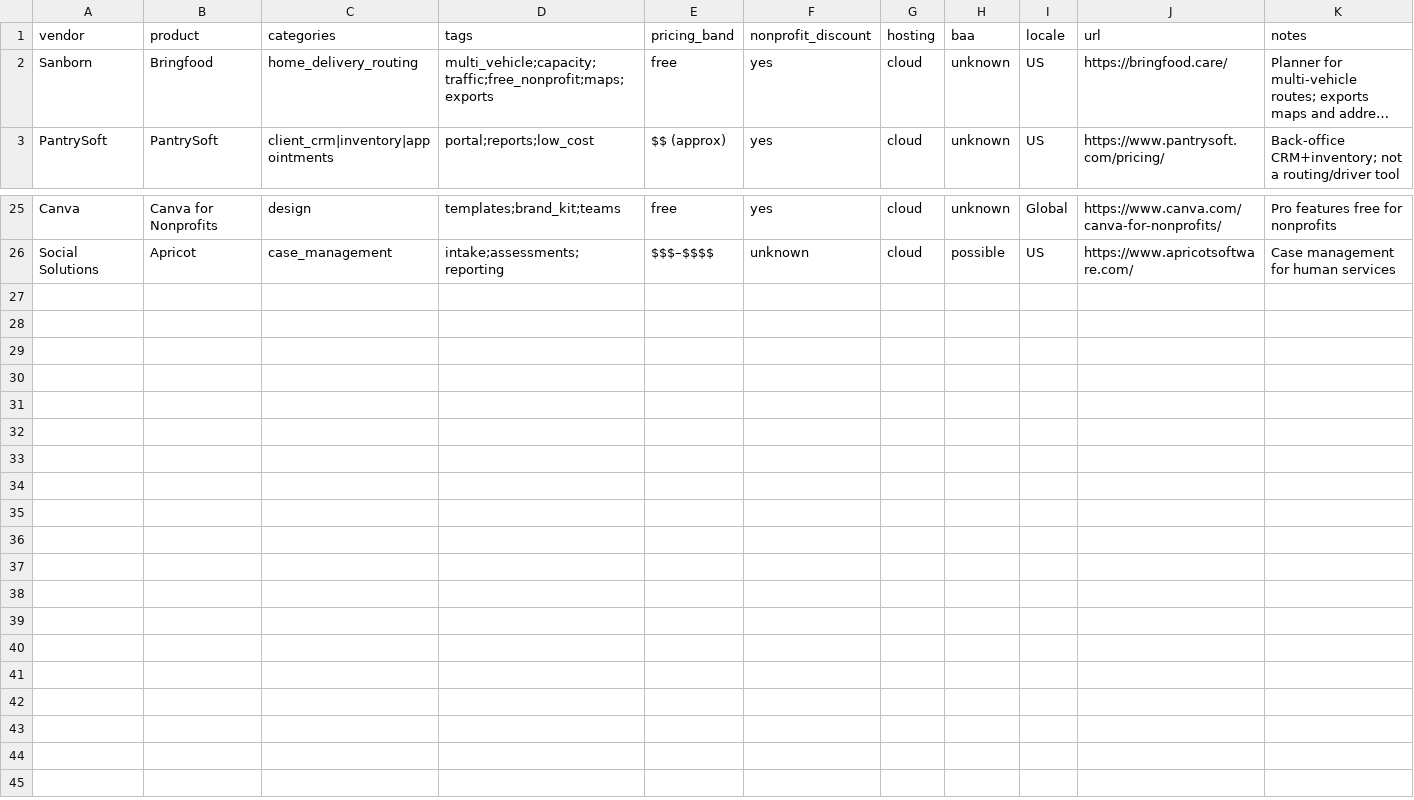
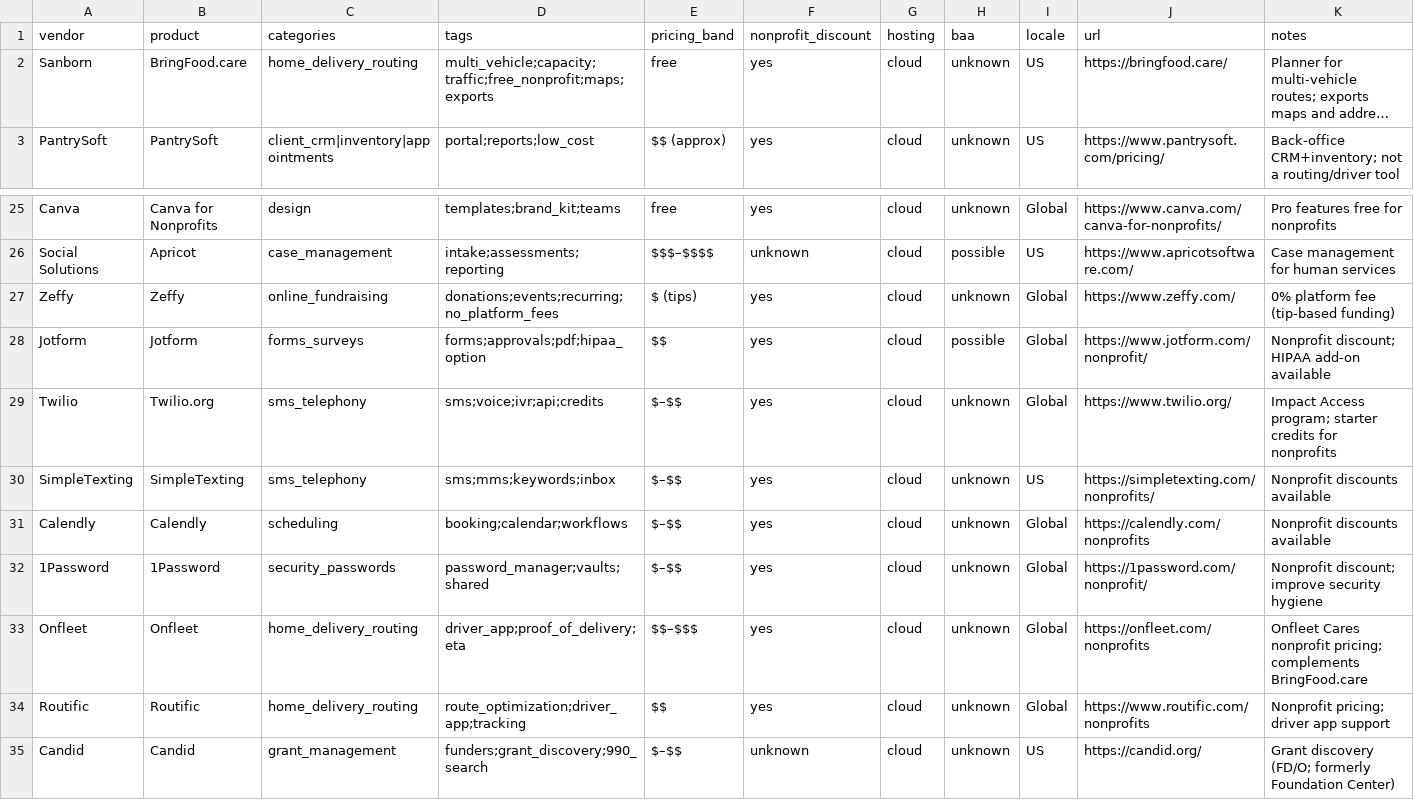
Before and after one commit to daniel-p-green/kcdc-open-sauce, a CSV file: nonprofit-software-advisor/catalog.csv, drawn as a sheet; only a part is shown, gaps mark what is left out; long unchanged cells end in …; rows hold the shown columns only; the diff names each change by its address in the sheet, - before the commit and + after, or states it on an @@ line.

Commit message:
Poe + Custom GPT prompt updates: conversational Simple Mode, readability, explicit links, eligibility, migration notes, new vendors

```diff
--- a/nonprofit-software-advisor/catalog.csv
+++ b/nonprofit-software-advisor/catalog.csv
-B2 (product): Bringfood
+B2 (product): BringFood.care
+row 27: Zeffy | Zeffy | online_fundraising | donations;events;recurring;no_platform_fees | $ (tips) | yes | cloud | unknown | Global | https://www.zeffy.com/ | 0% platform fee (tip-based funding)
+row 28: Jotform | Jotform | forms_surveys | forms;approvals;pdf;hipaa_option | $$ | yes | cloud | possible | Global | https://www.jotform.com/nonprofit/ | Nonprofit discount; HIPAA add-on available
+row 29: Twilio | Twilio.org | sms_telephony | sms;voice;ivr;api;credits | $–$$ | yes | cloud | unknown | Global | https://www.twilio.org/ | Impact Access program; starter credits for nonprofits
+row 30: SimpleTexting | SimpleTexting | sms_telephony | sms;mms;keywords;inbox | $–$$ | yes | cloud | unknown | US | https://simpletexting.com/nonprofits/ | Nonprofit discounts available
+row 31: Calendly | Calendly | scheduling | booking;calendar;workflows | $–$$ | yes | cloud | unknown | Global | https://calendly.com/nonprofits | Nonprofit discounts available
+row 32: 1Password | 1Password | security_passwords | password_manager;vaults;shared | $–$$ | yes | cloud | unknown | Global | https://1password.com/nonprofit/ | Nonprofit discount; improve security hygiene
+row 33: Onfleet | Onfleet | home_delivery_routing | driver_app;proof_of_delivery;eta | $$–$$$ | yes | cloud | unknown | Global | https://onfleet.com/nonprofits | Onfleet Cares nonprofit pricing; complements BringFood.care
+row 34: Routific | Routific | home_delivery_routing | route_optimization;driver_app;tracking | $$ | yes | cloud | unknown | Global | https://www.routific.com/nonprofits | Nonprofit pricing; driver app support
+row 35: Candid | Candid | grant_management | funders;grant_discovery;990_search | $–$$ | unknown | cloud | unknown | US | https://candid.org/ | Grant discovery (FD/O; formerly Foundation Center)
```
Also changed, not shown: 7 other files.
